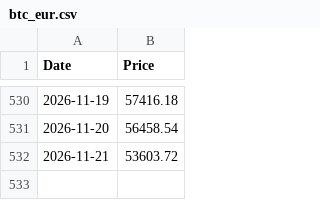
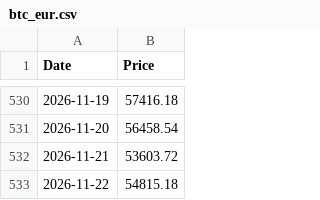
Before and after one commit to andrebarros6/bitcoin-tools, a CSV file: data/btc_eur.csv, drawn as a sheet; only a part is shown, gaps mark what is left out; the diff names each change by its address in the sheet, - before the commit and + after, or states it on an @@ line.

```diff
--- a/data/btc_eur.csv
+++ b/data/btc_eur.csv
+row 533: 2026-11-22 | 54815.18
```
